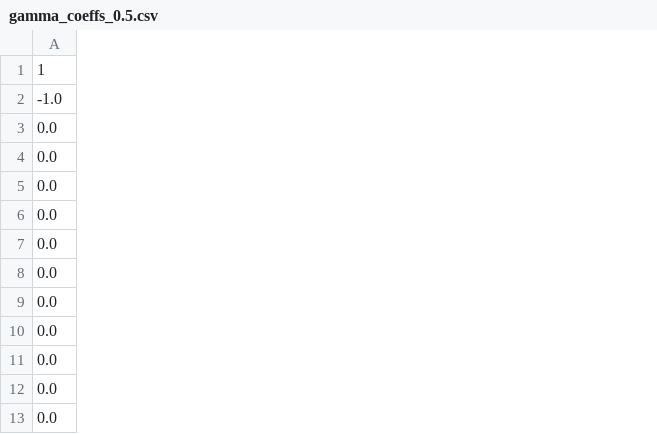
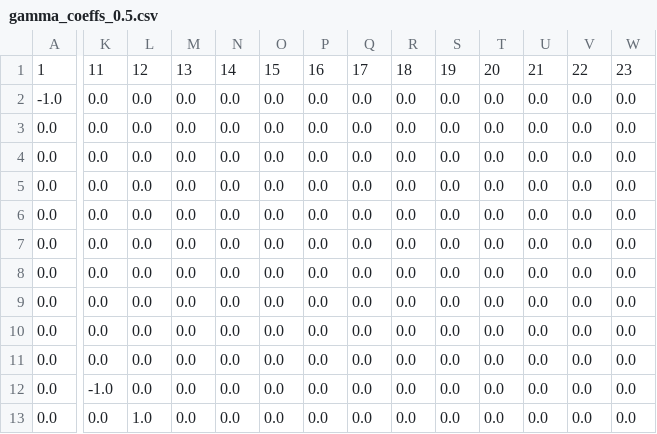
Before and after one commit to gillioz/CoBooM-2d, a CSV file: data/gamma_coeffs_0.5.csv, drawn as a sheet; only a part is shown, gaps mark what is left out; the diff covers the shown part only; the diff names each change by its address in the sheet, - before the commit and + after, or states it on an @@ line.

```diff
--- a/data/gamma_coeffs_0.5.csv
+++ b/data/gamma_coeffs_0.5.csv
+column K, rows 1-13: 11 | 0.0 | 0.0 | 0.0 | 0.0 | 0.0 | 0.0 | 0.0 | 0.0 | 0.0 | 0.0 | -1.0 | 0.0
+column L, rows 1-13: 12 | 0.0 | 0.0 | 0.0 | 0.0 | 0.0 | 0.0 | 0.0 | 0.0 | 0.0 | 0.0 | 0.0 | 1.0
+column M, rows 1-13: 13 | 0.0 | 0.0 | 0.0 | 0.0 | 0.0 | 0.0 | 0.0 | 0.0 | 0.0 | 0.0 | 0.0 | 0.0
+column N, rows 1-13: 14 | 0.0 | 0.0 | 0.0 | 0.0 | 0.0 | 0.0 | 0.0 | 0.0 | 0.0 | 0.0 | 0.0 | 0.0
+column O, rows 1-13: 15 | 0.0 | 0.0 | 0.0 | 0.0 | 0.0 | 0.0 | 0.0 | 0.0 | 0.0 | 0.0 | 0.0 | 0.0
+column P, rows 1-13: 16 | 0.0 | 0.0 | 0.0 | 0.0 | 0.0 | 0.0 | 0.0 | 0.0 | 0.0 | 0.0 | 0.0 | 0.0
+column Q, rows 1-13: 17 | 0.0 | 0.0 | 0.0 | 0.0 | 0.0 | 0.0 | 0.0 | 0.0 | 0.0 | 0.0 | 0.0 | 0.0
+column R, rows 1-13: 18 | 0.0 | 0.0 | 0.0 | 0.0 | 0.0 | 0.0 | 0.0 | 0.0 | 0.0 | 0.0 | 0.0 | 0.0
+column S, rows 1-13: 19 | 0.0 | 0.0 | 0.0 | 0.0 | 0.0 | 0.0 | 0.0 | 0.0 | 0.0 | 0.0 | 0.0 | 0.0
+column T, rows 1-13: 20 | 0.0 | 0.0 | 0.0 | 0.0 | 0.0 | 0.0 | 0.0 | 0.0 | 0.0 | 0.0 | 0.0 | 0.0
+column U, rows 1-13: 21 | 0.0 | 0.0 | 0.0 | 0.0 | 0.0 | 0.0 | 0.0 | 0.0 | 0.0 | 0.0 | 0.0 | 0.0
+column V, rows 1-13: 22 | 0.0 | 0.0 | 0.0 | 0.0 | 0.0 | 0.0 | 0.0 | 0.0 | 0.0 | 0.0 | 0.0 | 0.0
+column W, rows 1-13: 23 | 0.0 | 0.0 | 0.0 | 0.0 | 0.0 | 0.0 | 0.0 | 0.0 | 0.0 | 0.0 | 0.0 | 0.0
```
Also changed, not shown: 2 added columns elsewhere in this file, 2 other files.
